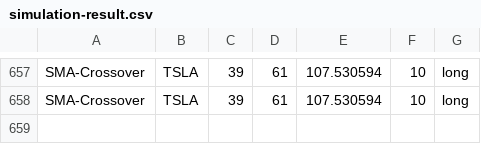
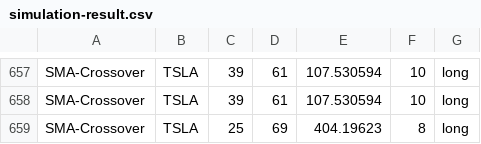
Before and after one commit to webclinic017/Stock-Analyser-Trader, a CSV file: IA/Proof Of Concept/data/simulation-result.csv, drawn as a sheet; only a part is shown, gaps mark what is left out; the diff names each change by its address in the sheet, - before the commit and + after, or states it on an @@ line.

```diff
--- a/IA/Proof Of Concept/data/simulation-result.csv
+++ b/IA/Proof Of Concept/data/simulation-result.csv
+row 659: SMA-Crossover | TSLA | 25 | 69 | 404.19623 | 8 | long
```
Also changed, not shown: 5 other files.
